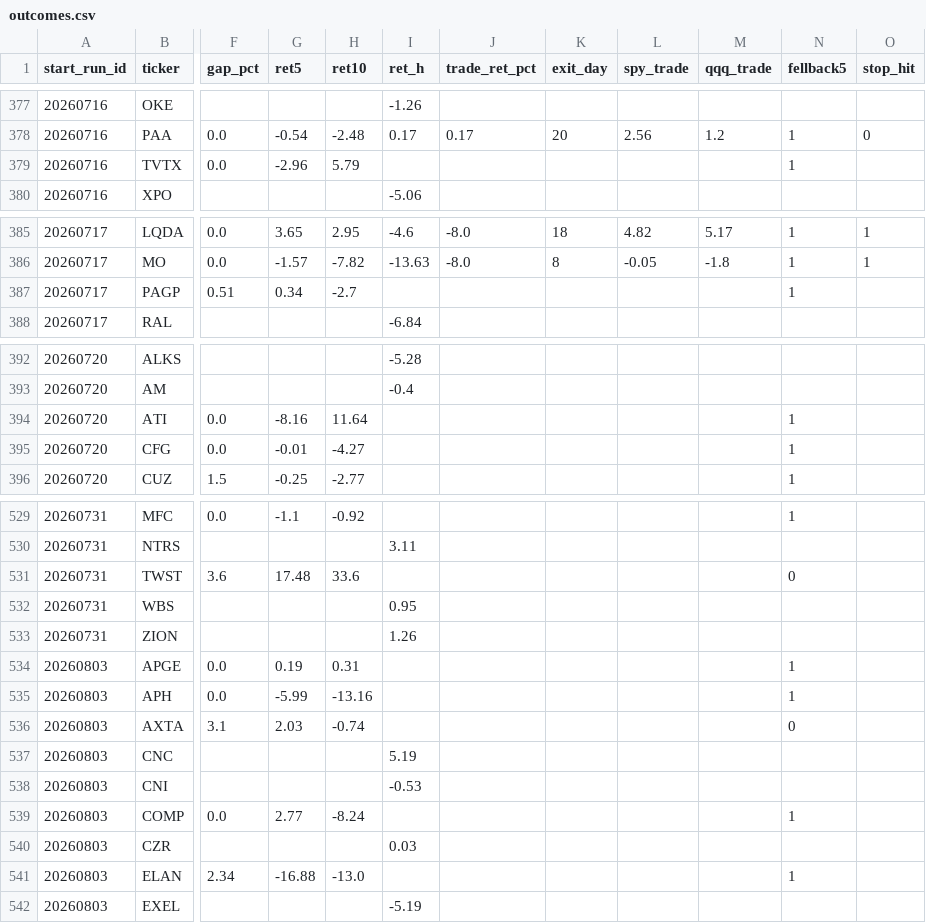
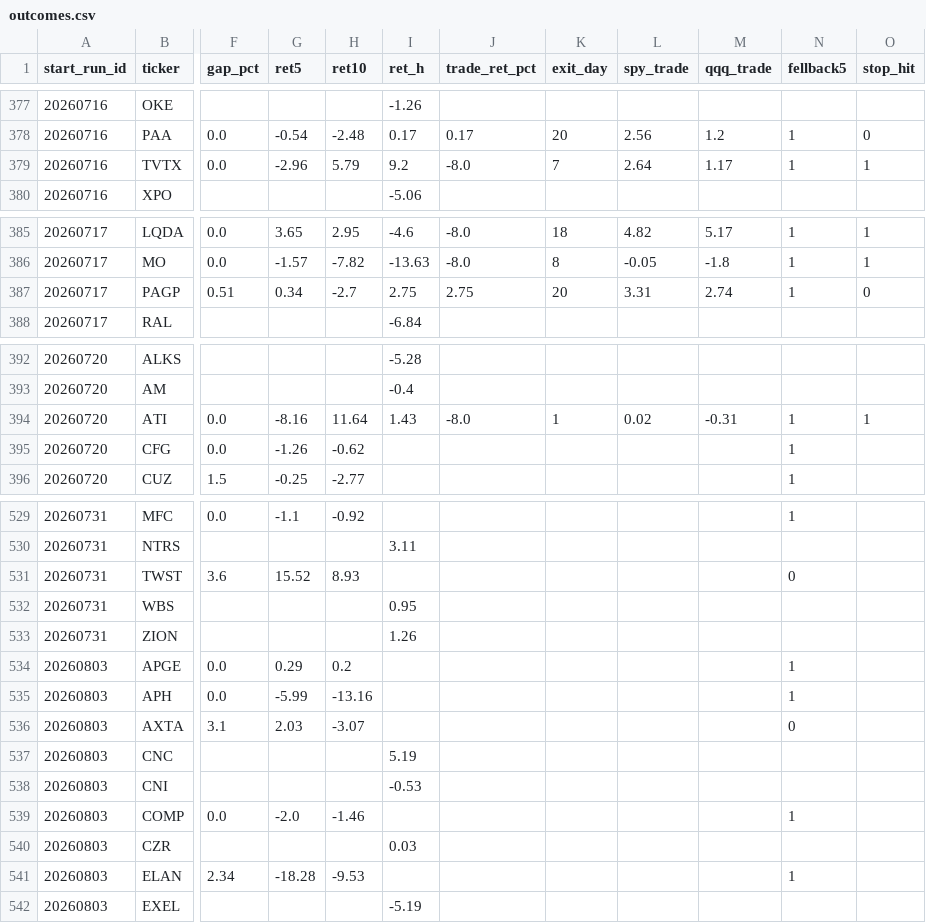
Before and after one commit to mthli/skills, a CSV file: base-breakout-scan/state/outcomes.csv, drawn as a sheet; only a part is shown, gaps mark what is left out; the diff covers the shown part only; the diff names each change by its address in the sheet, - before the commit and + after, or states it on an @@ line.

```diff
--- a/base-breakout-scan/state/outcomes.csv
+++ b/base-breakout-scan/state/outcomes.csv
-I379 (ret_h): (empty)
+I379 (ret_h): 9.2
-J379 (trade_ret_pct): (empty)
+J379 (trade_ret_pct): -8.0
-K379 (exit_day): (empty)
+K379 (exit_day): 7
-L379 (spy_trade): (empty)
+L379 (spy_trade): 2.64
-M379 (qqq_trade): (empty)
+M379 (qqq_trade): 1.17
-O379 (stop_hit): (empty)
+O379 (stop_hit): 1
-I387 (ret_h): (empty)
+I387 (ret_h): 2.75
-J387 (trade_ret_pct): (empty)
+J387 (trade_ret_pct): 2.75
-K387 (exit_day): (empty)
+K387 (exit_day): 20
-L387 (spy_trade): (empty)
+L387 (spy_trade): 3.31
-M387 (qqq_trade): (empty)
+M387 (qqq_trade): 2.74
-O387 (stop_hit): (empty)
+O387 (stop_hit): 0
-I394 (ret_h): (empty)
+I394 (ret_h): 1.43
-J394 (trade_ret_pct): (empty)
+J394 (trade_ret_pct): -8.0
-K394 (exit_day): (empty)
+K394 (exit_day): 1
-L394 (spy_trade): (empty)
+L394 (spy_trade): 0.02
-M394 (qqq_trade): (empty)
+M394 (qqq_trade): -0.31
-O394 (stop_hit): (empty)
+O394 (stop_hit): 1
-G395 (ret5): -0.01
+G395 (ret5): -1.26
-H395 (ret10): -4.27
+H395 (ret10): -0.62
-G531 (ret5): 17.48
+G531 (ret5): 15.52
-H531 (ret10): 33.6
+H531 (ret10): 8.93
-G534 (ret5): 0.19
+G534 (ret5): 0.29
-H534 (ret10): 0.31
+H534 (ret10): 0.2
-H536 (ret10): -0.74
+H536 (ret10): -3.07
-G539 (ret5): 2.77
+G539 (ret5): -2.0
-H539 (ret10): -8.24
+H539 (ret10): -1.46
-G541 (ret5): -16.88
+G541 (ret5): -18.28
-H541 (ret10): -13.0
+H541 (ret10): -9.53
```
Also changed, not shown: 11 added rows and 36 edited cells elsewhere in this file, mean-reversion-scan/state/outcomes.csv, regime-scan/state/history.csv, 9 other files.
